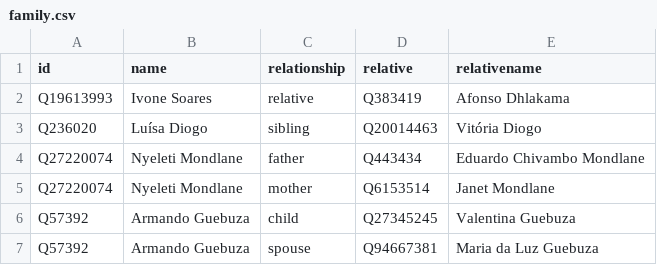
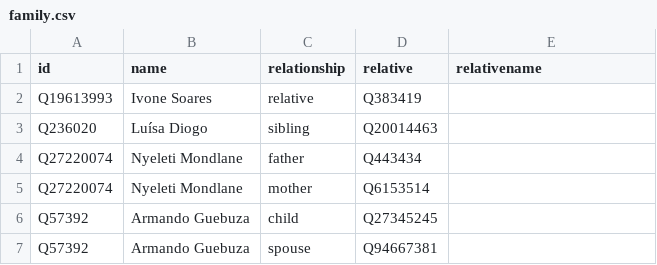
Before and after one commit to every-politician-scrapers/mozambique, a CSV file: html/family.csv, drawn as a sheet.

Commit message:
PCB update

```diff
--- a/html/family.csv
+++ b/html/family.csv
@@ -1,7 +1,7 @@
 id,name,relationship,relative,relativename
-Q19613993,Ivone Soares,relative,Q383419,Afonso Dhlakama
-Q236020,Luísa Diogo,sibling,Q20014463,Vitória Diogo
-Q27220074,Nyeleti Mondlane,father,Q443434,Eduardo Chivambo Mondlane
-Q27220074,Nyeleti Mondlane,mother,Q6153514,Janet Mondlane
-Q57392,Armando Guebuza,child,Q27345245,Valentina Guebuza
-Q57392,Armando Guebuza,spouse,Q94667381,Maria da Luz Guebuza
+Q19613993,Ivone Soares,relative,Q383419,
+Q236020,Luísa Diogo,sibling,Q20014463,
+Q27220074,Nyeleti Mondlane,father,Q443434,
+Q27220074,Nyeleti Mondlane,mother,Q6153514,
+Q57392,Armando Guebuza,child,Q27345245,
+Q57392,Armando Guebuza,spouse,Q94667381,
```
